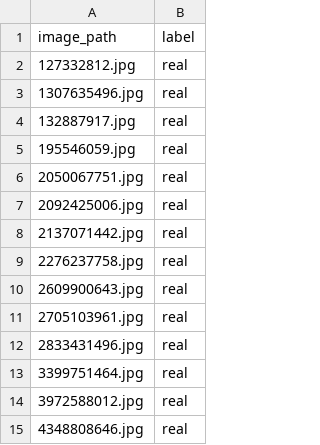
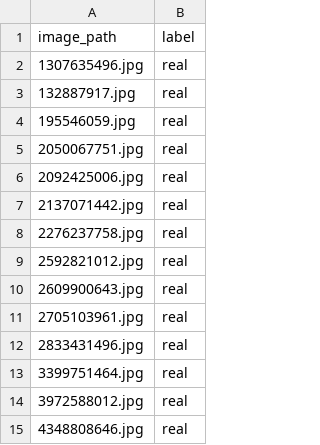
Before and after one commit to jonastirona/synthetic-image-detection, a CSV file: data/processed/labels.csv, drawn as a sheet; only a part is shown; removed rows and columns are numbered as before the commit, all else as after; the diff names each change by its address in the sheet, - before the commit and + after, or states it on an @@ line.

Commit message:
switch model to llama3.2-vision, add visual few-shot examples llama3.2-vision supports multi-image input so few_shot.txt now uses real visual examples rather than text descriptions. Download script fetches 1 held-out example image per class into data/examples/ for use at inference time.

```diff
--- a/data/processed/labels.csv
+++ b/data/processed/labels.csv
-row 2: 127332812.jpg | real
+row 9: 2592821012.jpg | real
```
Also changed, not shown: 4 other files.
